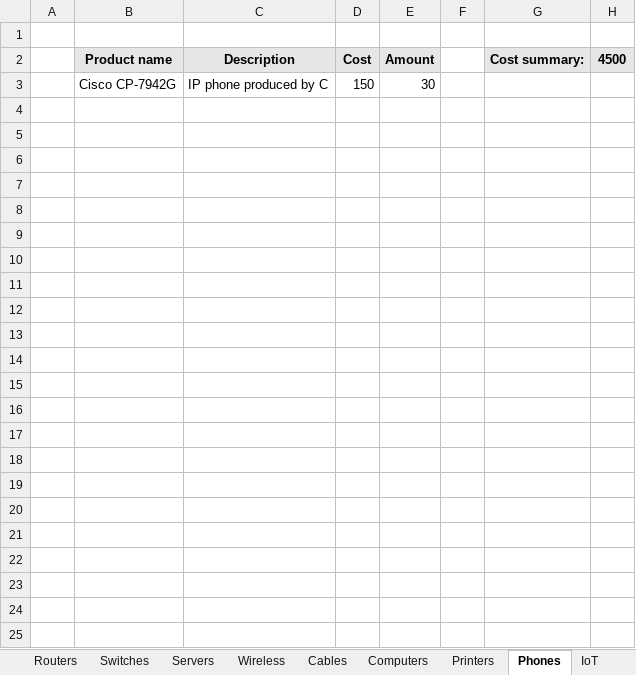
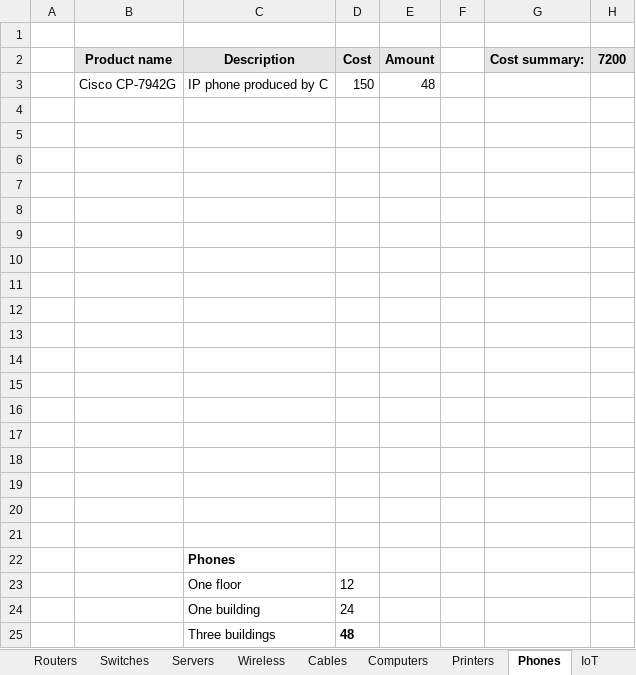
Before and after one commit to janek1842/NetCamps, an Excel workbook: cost register/netCamps_cost_register.xlsx, sheet Phones, drawn as a sheet; values as stored, in another font and other column widths than the file's, no borders; charts and pictures not drawn; the diff names each change by its address in the sheet, - before the commit and + after, or states it on an @@ line.

```diff
--- a/cost register/netCamps_cost_register.xlsx (sheet Phones)
+++ b/cost register/netCamps_cost_register.xlsx (sheet Phones)
-H2: 4500
+H2: 7200
-E3 (Amount): 30
+E3 (Amount): 48
+row 4: (empty)
+row 5: (empty)
+row 6: (empty)
+row 7: (empty)
+row 8: (empty)
+row 9: (empty)
+row 10: (empty)
+row 11: (empty)
+row 12: (empty)
+row 13: (empty)
+row 14: (empty)
+row 15: (empty)
+row 16: (empty)
+row 17: (empty)
+row 18: (empty)
+row 19: (empty)
+row 20: (empty)
+row 21: (empty)
+row 22:  |  | Phones
+row 23:  |  | One floor | 12
+row 24:  |  | One building | 24
+row 25:  |  | Three buildings | 48
```
Also changed, not shown: sheet Cables, sheet Summary, sheet Servers, charts or pictures, 2 other files.
